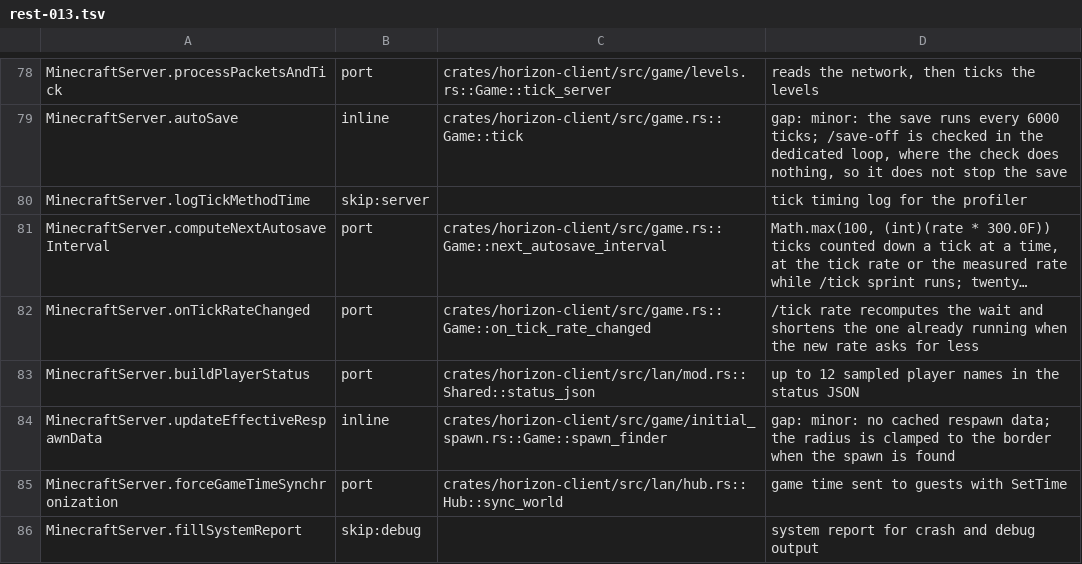
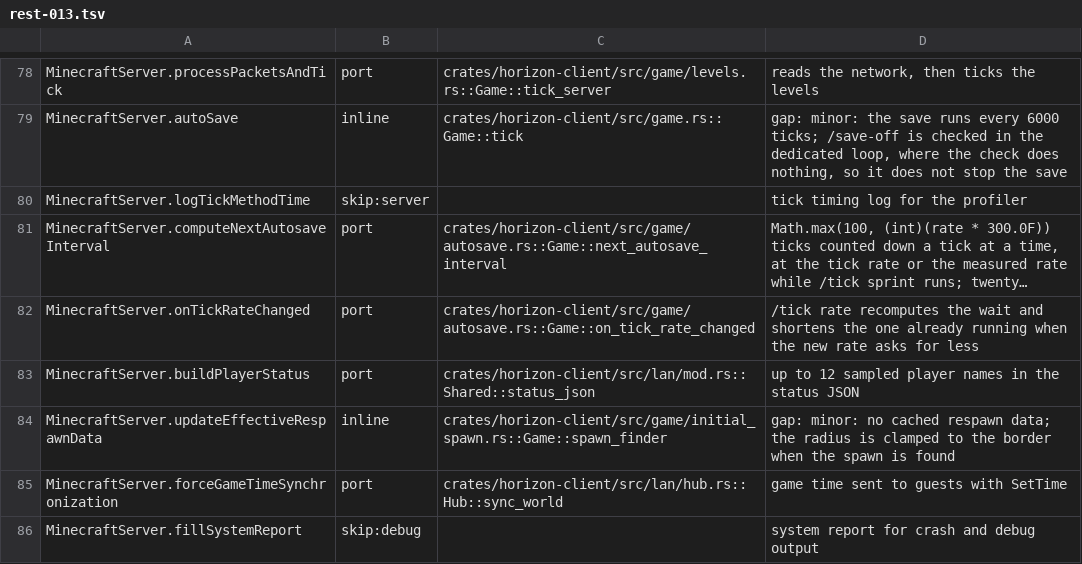
Before and after one commit to heyskylo/horizon-ios, a TSV file: tools/port_map/rest-013.tsv, drawn as a sheet; only a part is shown, gaps mark what is left out; long unchanged cells end in …; the diff names each change by its address in the sheet, - before the commit and + after, or states it on an @@ line.

```diff
--- a/tools/port_map/rest-013.tsv
+++ b/tools/port_map/rest-013.tsv
-C81: crates/horizon-client/src/game.rs::Game::next_autosave_interval
+C81: crates/horizon-client/src/game/autosave.rs::Game::next_autosave_interval
-C82: crates/horizon-client/src/game.rs::Game::on_tick_rate_changed
+C82: crates/horizon-client/src/game/autosave.rs::Game::on_tick_rate_changed
```
Also changed, not shown: tools/port_map/rest-015.tsv, tools/port_map/rest-017.tsv, 4 other files.
